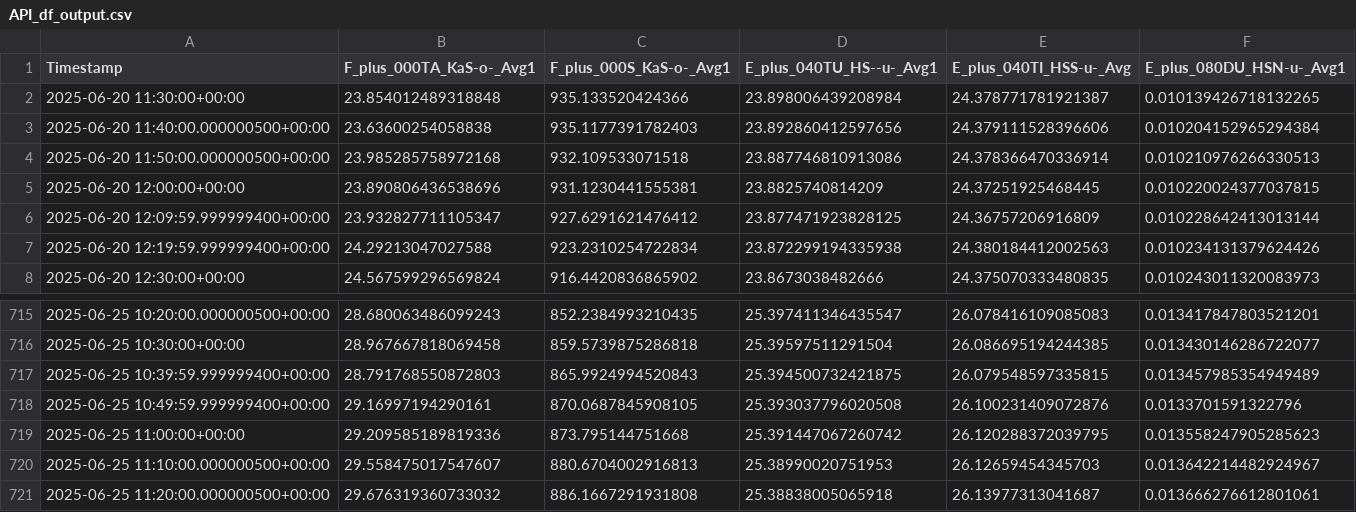
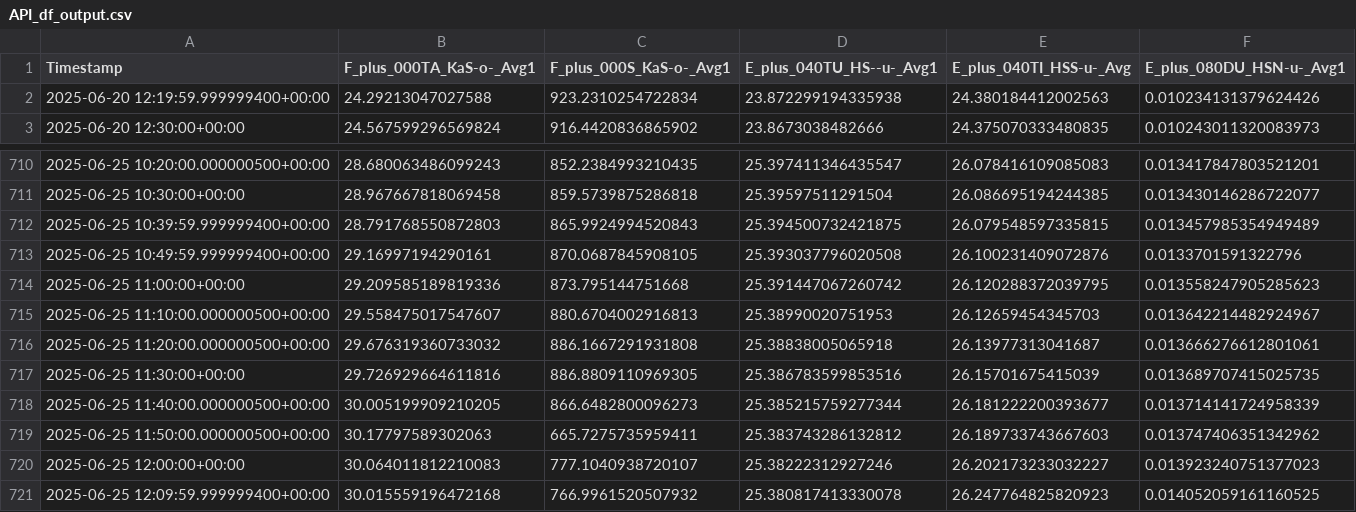
Before and after one commit to soenmezmehmet/NibelungenbrueckeJupyterNFDI, a CSV file: use_cases/nibelungenbruecke_demonstrator_self_weight_fenicsxconcrete/input/sensors/API_df_output.csv, drawn as a sheet; only a part is shown, gaps mark what is left out.

```diff
--- a/use_cases/nibelungenbruecke_demonstrator_self_weight_fenicsxconcrete/input/sensors/API_df_output.csv
+++ b/use_cases/nibelungenbruecke_demonstrator_self_weight_fenicsxconcrete/input/sensors/API_df_output.csv
@@ -1,7 +1,2 @@
 Timestamp,F_plus_000TA_KaS-o-_Avg1,F_plus_000S_KaS-o-_Avg1,E_plus_040TU_HS--u-_Avg1,E_plus_040TI_HSS-u-_Avg,E_plus_080DU_HSN-u-_Avg1
-2025-06-20 11:30:00+00:00,23.854012489318848,935.133520424366,23.898006439208984,24.378771781921387,0.010139426718132265
-2025-06-20 11:40:00.000000500+00:00,23.63600254058838,935.1177391782403,23.892860412597656,24.379111528396606,0.010204152965294384
-2025-06-20 11:50:00.000000500+00:00,23.985285758972168,932.109533071518,23.887746810913086,24.378366470336914,0.010210976266330513
-2025-06-20 12:00:00+00:00,23.890806436538696,931.1230441555381,23.8825740814209,24.37251925468445,0.010220024377037815
-2025-06-20 12:09:59.999999400+00:00,23.932827711105347,927.6291621476412,23.877471923828125,24.36757206916809,0.010228642413013144
 2025-06-20 12:19:59.999999400+00:00,24.29213047027588,923.2310254722834,23.872299194335938,24.380184412002563,0.010234131379624426
@@ -721 +716,6 @@ Timestamp,F_plus_000TA_KaS-o-_Avg1,F_plus_000S_KaS-o-_Avg1,E_plus_040TU_HS--u-_A
 2025-06-25 11:20:00.000000500+00:00,29.676319360733032,886.1667291931808,25.38838005065918,26.13977313041687,0.013666276612801061
+2025-06-25 11:30:00+00:00,29.726929664611816,886.8809110969305,25.386783599853516,26.15701675415039,0.013689707415025735
+2025-06-25 11:40:00.000000500+00:00,30.005199909210205,866.6482800096273,25.385215759277344,26.181222200393677,0.013714141724958339
+2025-06-25 11:50:00.000000500+00:00,30.17797589302063,665.7275735959411,25.383743286132812,26.189733743667603,0.013747406351342962
+2025-06-25 12:00:00+00:00,30.064011812210083,777.1040938720107,25.38222312927246,26.202173233032227,0.013923240751377023
+2025-06-25 12:09:59.999999400+00:00,30.015559196472168,766.9961520507932,25.380817413330078,26.247764825820923,0.014052059161160525
```
Also changed, not shown: 9 other files.
